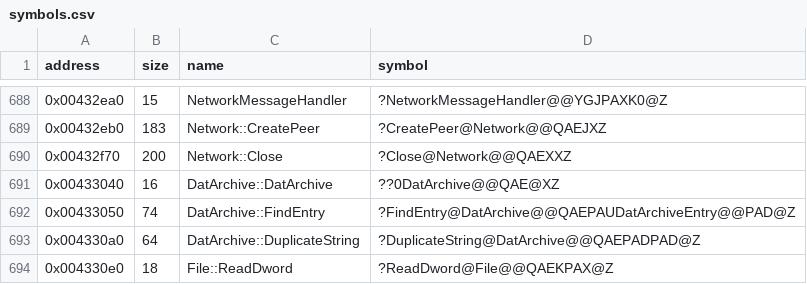
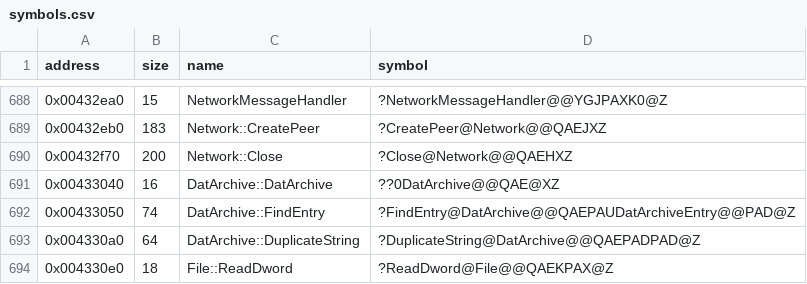
Before and after one commit to Cirno-Labs/th09, a CSV file: config/symbols.csv, drawn as a sheet; only a part is shown, gaps mark what is left out.

Commit message:
Decompile Network::Close (0x432f70)
Cancels all operations and closes the peer, releases the addresses,
waits 100 ms, then initializes the peer anew and checks for TCP/IP,
clearing unknown1c on success. Returns 1 whatever happens, so its
declaration now returns int.

```diff
--- a/config/symbols.csv
+++ b/config/symbols.csv
@@ -689,3 +689,3 @@ address,size,name,symbol
 0x00432eb0,183,Network::CreatePeer,?CreatePeer@Network@@QAEJXZ
-0x00432f70,200,Network::Close,?Close@Network@@QAEXXZ
+0x00432f70,200,Network::Close,?Close@Network@@QAEHXZ
 0x00433040,16,DatArchive::DatArchive,??0DatArchive@@QAE@XZ
```
Also changed, not shown: 3 other files.
